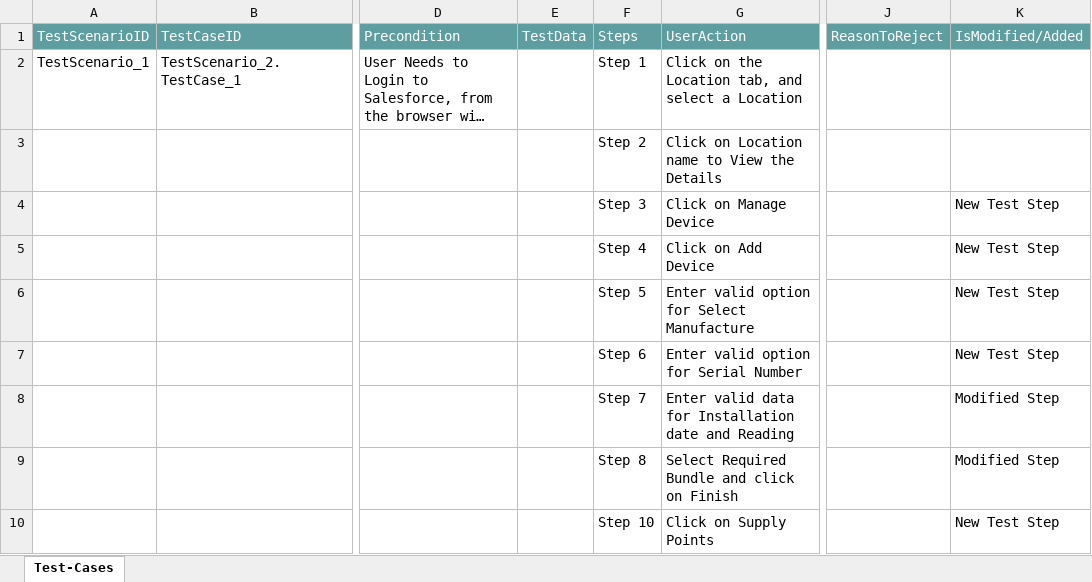
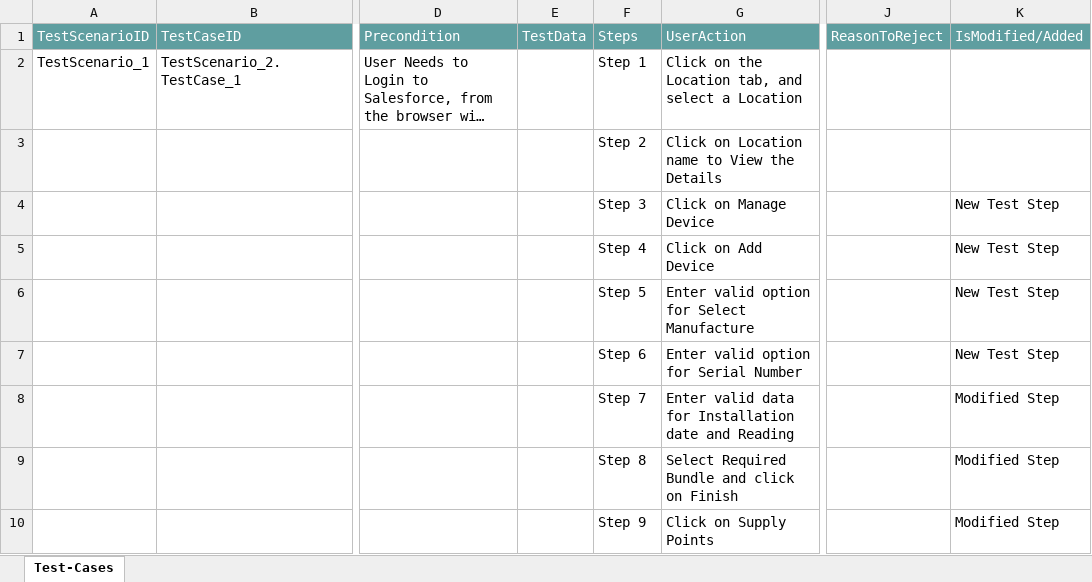
Before and after one commit to ShaikMohamedIrfan/Aptumo, an Excel workbook: Manage Device.xlsx, sheet Test-Cases, drawn as a sheet; only a part is shown, gaps mark what is left out; long unchanged cells end in …; values as stored, in another font and other column widths than the file's, no borders; table styles not drawn; the diff names each change by its address in the sheet, - before the commit and + after, or states it on an @@ line.

Commit message:
Initial Commit for Verification of Test cases

```diff
--- a/Manage Device.xlsx (sheet Test-Cases)
+++ b/Manage Device.xlsx (sheet Test-Cases)
-F10: Step 10
+F10: Step 9
-K10: New Test Step
+K10: Modified Step
```
